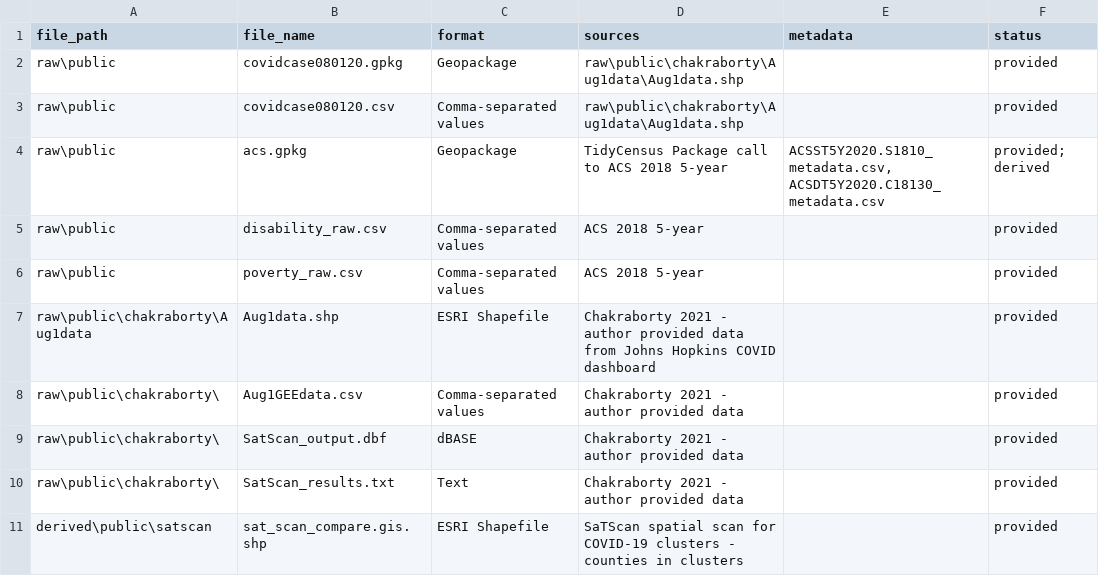
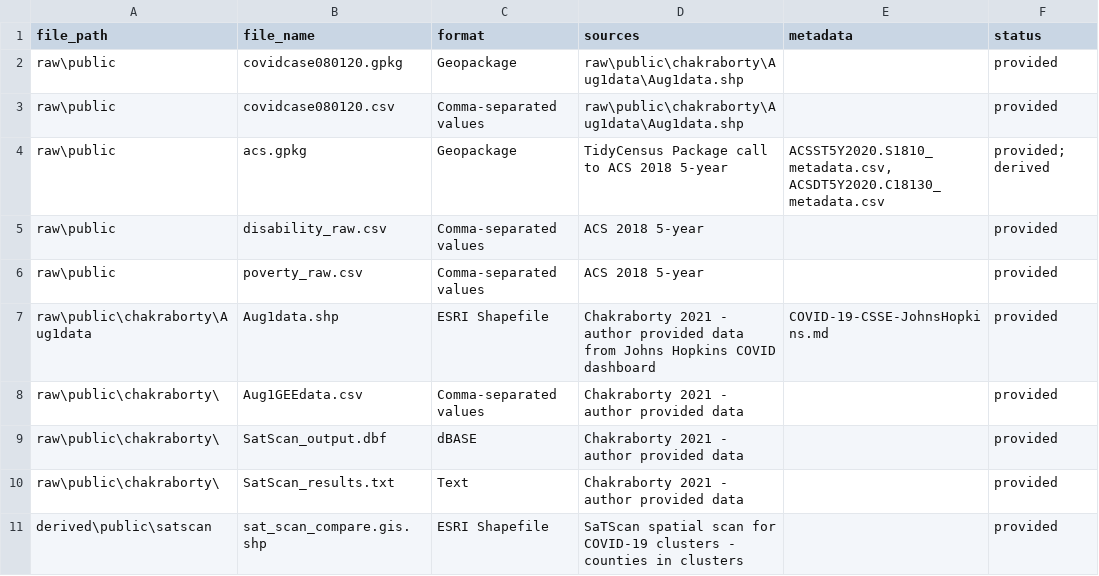
Before and after one commit to whprocter/RPr-Chakraborty-2021, a CSV file: data/data_metadata.csv, drawn as a sheet; only a part is shown.

Commit message:
finalize preanalysis
also add metadata for johns hopkins

```diff
--- a/data/data_metadata.csv
+++ b/data/data_metadata.csv
@@ -6,3 +6,3 @@ raw\public,disability_raw.csv,Comma-separated values,ACS 2018 5-year,,provided
 raw\public,poverty_raw.csv,Comma-separated values,ACS 2018 5-year,,provided
-raw\public\chakraborty\Aug1data,Aug1data.shp,ESRI Shapefile,Chakraborty 2021 - author provided data from Johns Hopkins COVID dashboard,,provided
+raw\public\chakraborty\Aug1data,Aug1data.shp,ESRI Shapefile,Chakraborty 2021 - author provided data from Johns Hopkins COVID dashboard,COVID-19-CSSE-JohnsHopkins.md,provided
 raw\public\chakraborty\,Aug1GEEdata.csv,Comma-separated values,Chakraborty 2021 - author provided data,,provided
```
Also changed, not shown: 3 other files.
